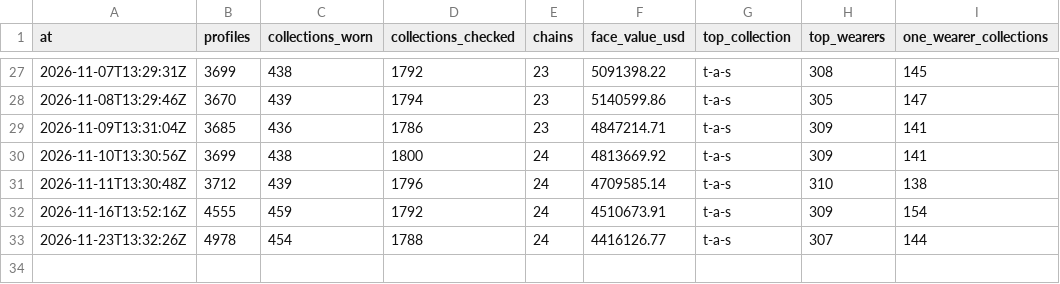
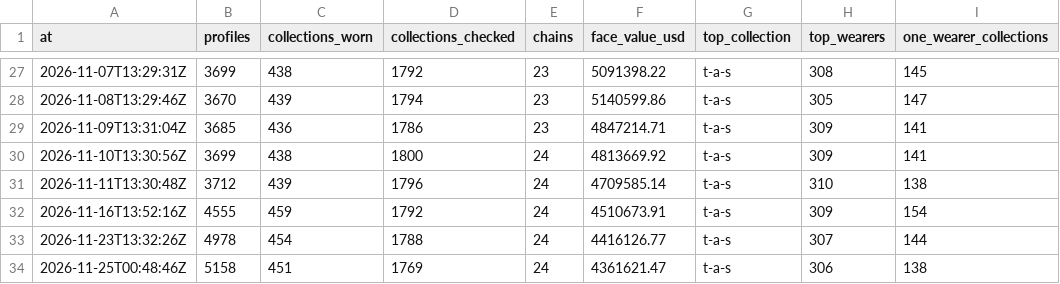
Before and after one commit to ryanio/pfp-census, a CSV file: data/history/totals.csv, drawn as a sheet; only a part is shown, gaps mark what is left out.

```diff
--- a/data/history/totals.csv
+++ b/data/history/totals.csv
@@ -33 +33,2 @@ at,profiles,collections_worn,collections_checked,chains,face_value_usd,top_colle
 2026-11-23T13:32:26Z,4978,454,1788,24,4416126.77,t-a-s,307,144
+2026-11-25T00:48:46Z,5158,451,1769,24,4361621.47,t-a-s,306,138
```
Also changed, not shown: data/collections.csv, 3 other files.
